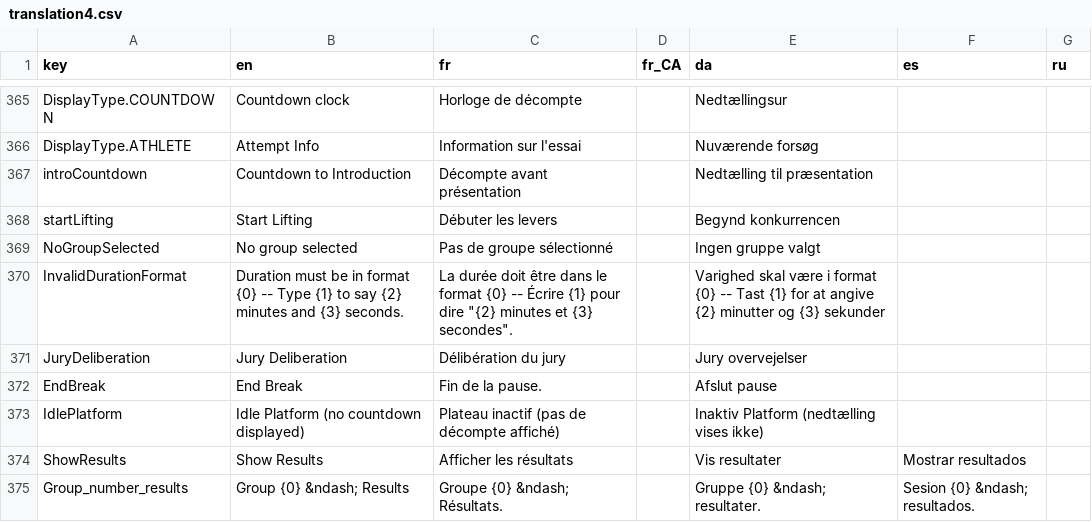
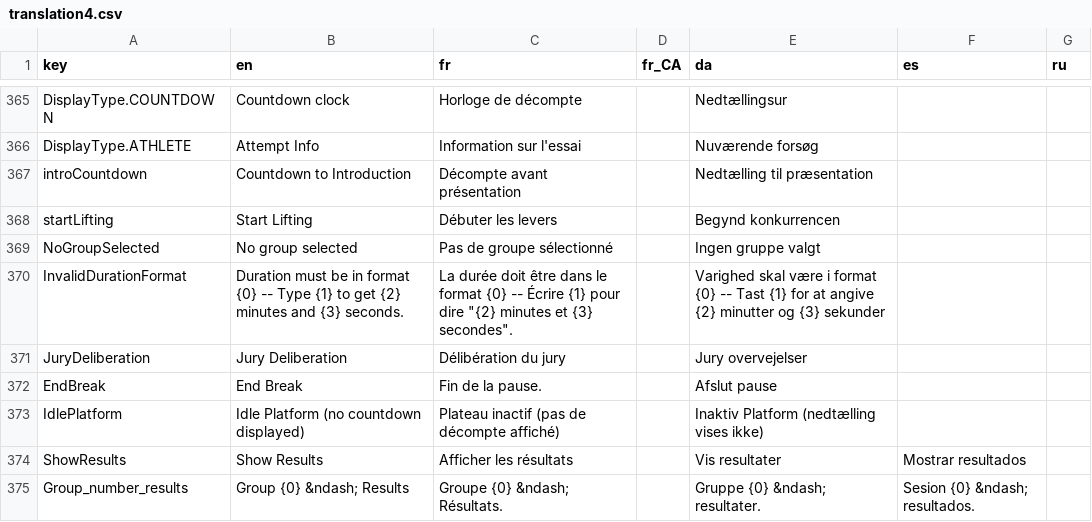
Before and after one commit to jflamy/owlcms4, a CSV file: owlcms/src/main/resources/i18n/translation4.csv, drawn as a sheet; only a part is shown, gaps mark what is left out.

Commit message:
minor rewording

```diff
--- a/owlcms/src/main/resources/i18n/translation4.csv
+++ b/owlcms/src/main/resources/i18n/translation4.csv
@@ -369,3 +369,3 @@ startLifting,Start Lifting,Débuter les levers,,Begynd konkurrencen,,
 NoGroupSelected,No group selected,Pas de groupe sélectionné,,Ingen gruppe valgt,,
-InvalidDurationFormat,Duration must be in format {0} -- Type {1} to say {2} minutes and {3} seconds.,"La durée doit être dans le format {0} -- Écrire {1} pour dire ""{2} minutes et {3} secondes"".",,Varighed skal være i format {0} -- Tast {1} for at angive {2} minutter og {3} sekunder,,
+InvalidDurationFormat,Duration must be in format {0} -- Type {1} to get {2} minutes and {3} seconds.,"La durée doit être dans le format {0} -- Écrire {1} pour dire ""{2} minutes et {3} secondes"".",,Varighed skal være i format {0} -- Tast {1} for at angive {2} minutter og {3} sekunder,,
 JuryDeliberation,Jury Deliberation,Délibération du jury,,Jury overvejelser,,
```
